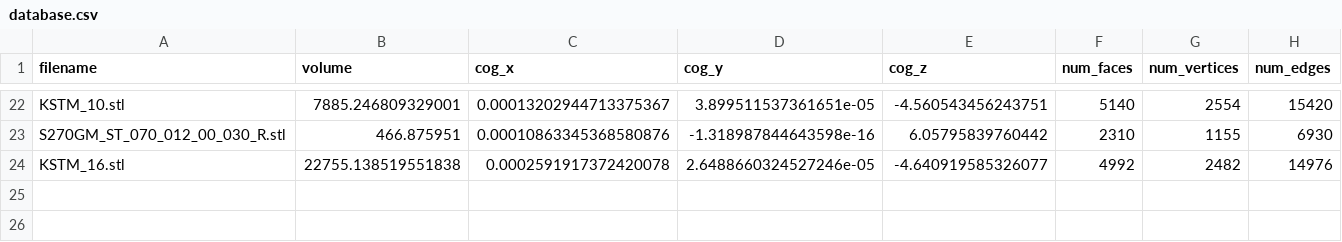
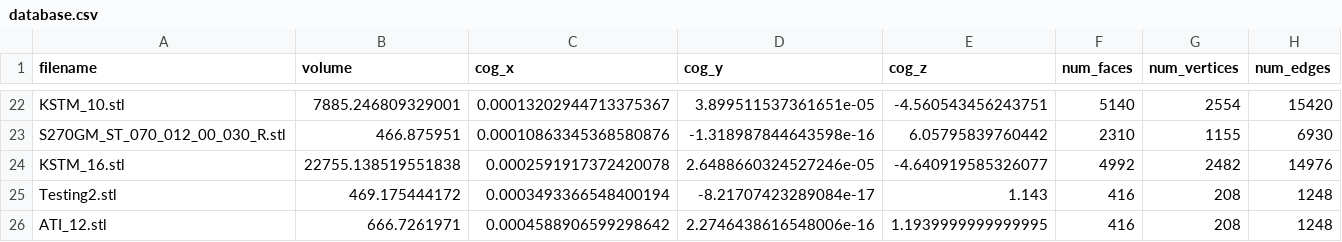
Before and after one commit to couragefalco/appstorage, a CSV file: database.csv, drawn as a sheet; only a part is shown, gaps mark what is left out; the diff names each change by its address in the sheet, - before the commit and + after, or states it on an @@ line.

```diff
--- a/database.csv
+++ b/database.csv
+row 25: Testing2.stl | 469.175444172 | 0.0003493366548400194 | -8.21707423289084e-17 | 1.143 | 416 | 208 | 1248
+row 26: ATI_12.stl | 666.7261971 | 0.0004588906599298642 | 2.2746438616548006e-16 | 1.1939999999999995 | 416 | 208 | 1248
```
Also changed, not shown: 7 other files.
